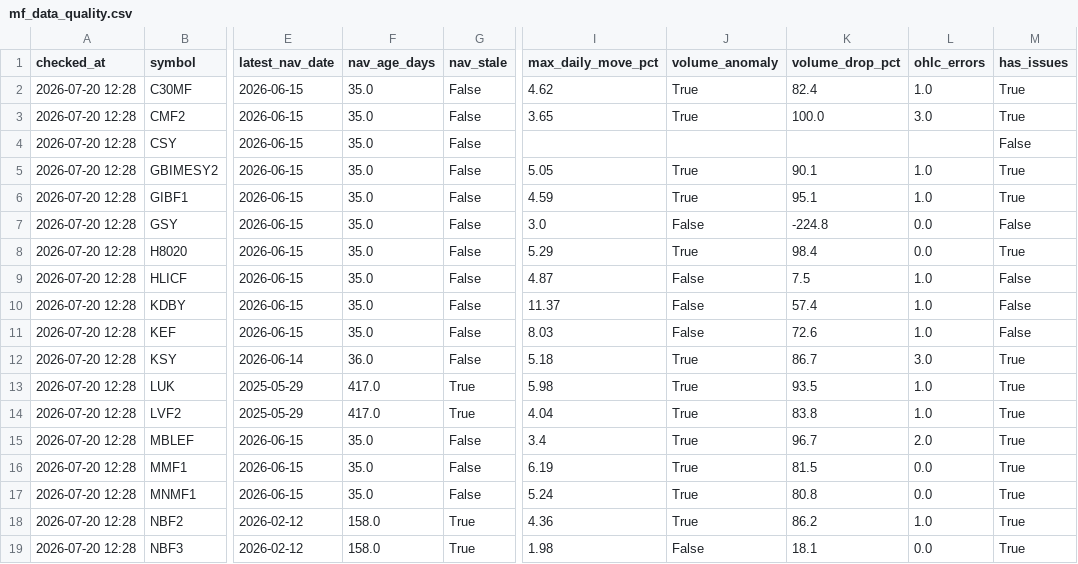
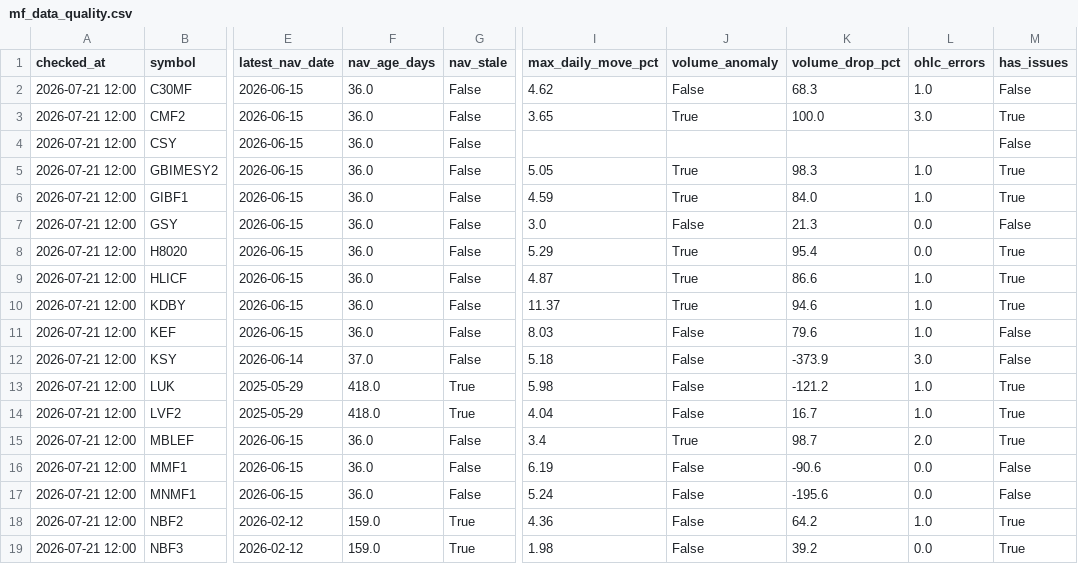
Before and after one commit to Uknowme-h/nepal-mf-quant, a CSV file: data/processed/mf_data_quality.csv, drawn as a sheet; only a part is shown, gaps mark what is left out; the diff covers the shown part only; the diff names each change by its address in the sheet, - before the commit and + after, or states it on an @@ line.

```diff
--- a/data/processed/mf_data_quality.csv
+++ b/data/processed/mf_data_quality.csv
-A2:A19 (checked_at): 2026-07-20 12:28
+A2:A19 (checked_at): 2026-07-21 12:00
-F2:F11 (nav_age_days): 35.0
+F2:F11 (nav_age_days): 36.0
-J2 (volume_anomaly): True
+J2 (volume_anomaly): False
-K2 (volume_drop_pct): 82.4
+K2 (volume_drop_pct): 68.3
-M2 (has_issues): True
+M2 (has_issues): False
-K5 (volume_drop_pct): 90.1
+K5 (volume_drop_pct): 98.3
-K6 (volume_drop_pct): 95.1
+K6 (volume_drop_pct): 84.0
-K7 (volume_drop_pct): -224.8
+K7 (volume_drop_pct): 21.3
-K8 (volume_drop_pct): 98.4
+K8 (volume_drop_pct): 95.4
-J9:J10 (volume_anomaly): False
+J9:J10 (volume_anomaly): True
-K9 (volume_drop_pct): 7.5
+K9 (volume_drop_pct): 86.6
-M9:M10 (has_issues): False
+M9:M10 (has_issues): True
-K10 (volume_drop_pct): 57.4
+K10 (volume_drop_pct): 94.6
-K11 (volume_drop_pct): 72.6
+K11 (volume_drop_pct): 79.6
-F12 (nav_age_days): 36.0
+F12 (nav_age_days): 37.0
-J12:J14 (volume_anomaly): True
+J12:J14 (volume_anomaly): False
-K12 (volume_drop_pct): 86.7
+K12 (volume_drop_pct): -373.9
-M12 (has_issues): True
+M12 (has_issues): False
-F13:F14 (nav_age_days): 417.0
+F13:F14 (nav_age_days): 418.0
-K13 (volume_drop_pct): 93.5
+K13 (volume_drop_pct): -121.2
-K14 (volume_drop_pct): 83.8
+K14 (volume_drop_pct): 16.7
-F15:F17 (nav_age_days): 35.0
+F15:F17 (nav_age_days): 36.0
-K15 (volume_drop_pct): 96.7
+K15 (volume_drop_pct): 98.7
-J16:J18 (volume_anomaly): True
+J16:J18 (volume_anomaly): False
-K16 (volume_drop_pct): 81.5
+K16 (volume_drop_pct): -90.6
-M16:M17 (has_issues): True
+M16:M17 (has_issues): False
-K17 (volume_drop_pct): 80.8
+K17 (volume_drop_pct): -195.6
-F18:F19 (nav_age_days): 158.0
+F18:F19 (nav_age_days): 159.0
-K18 (volume_drop_pct): 86.2
+K18 (volume_drop_pct): 64.2
-K19 (volume_drop_pct): 18.1
+K19 (volume_drop_pct): 39.2
```
Also changed, not shown: 94 edited cells elsewhere in this file, data/history/mf_decision_history.csv, data/processed/mf_daily_snapshot.csv, 9 other files.
